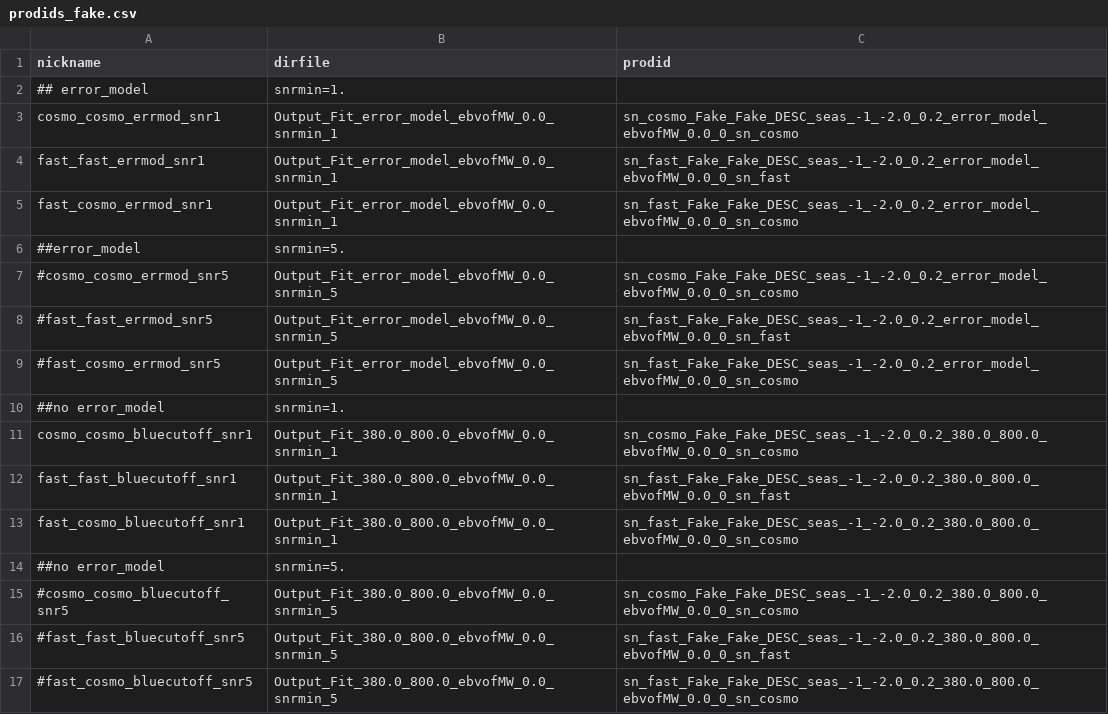
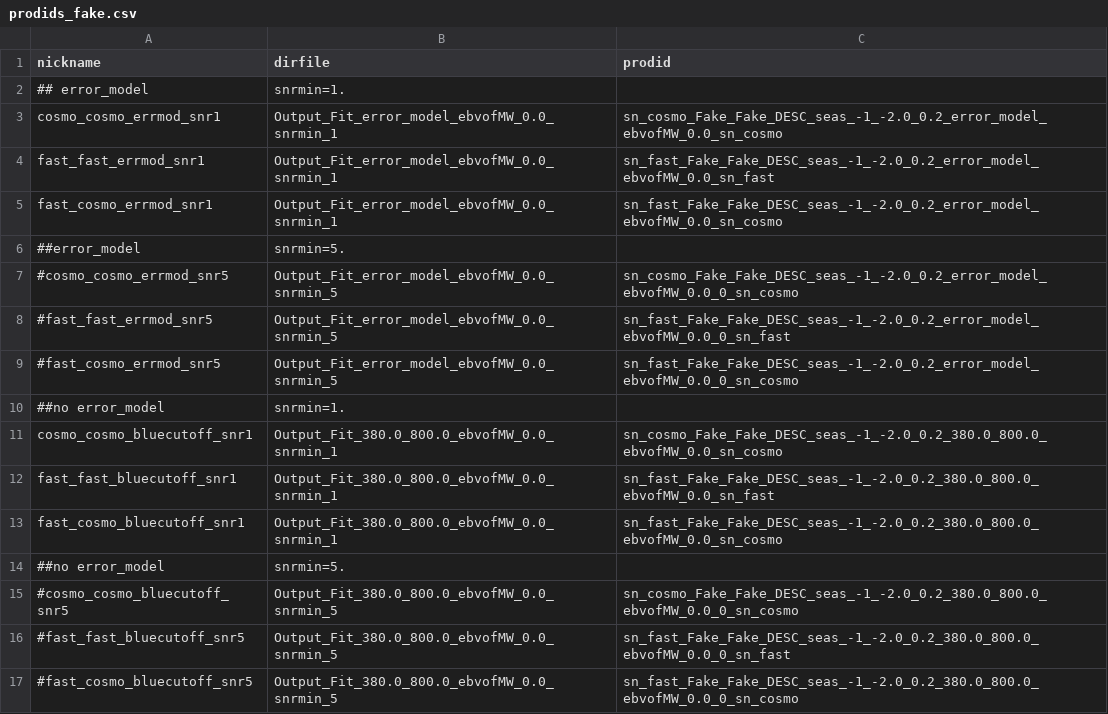
Before and after one commit to LSSTDESC/sn_pipe, a CSV file: plot_scripts/input/prodids_fake.csv, drawn as a sheet.

Commit message:
update following recent changes in loop_full_simu.py

```diff
--- a/plot_scripts/input/prodids_fake.csv
+++ b/plot_scripts/input/prodids_fake.csv
@@ -2,5 +2,5 @@ nickname,dirfile,prodid
 ## error_model, snrmin=1.
-cosmo_cosmo_errmod_snr1,Output_Fit_error_model_ebvofMW_0.0_snrmin_1,sn_cosmo_Fake_Fake_DESC_seas_-1_-2.0_0.2_error_model_ebvofMW_0.0_0_sn_cosmo
-fast_fast_errmod_snr1,Output_Fit_error_model_ebvofMW_0.0_snrmin_1,sn_fast_Fake_Fake_DESC_seas_-1_-2.0_0.2_error_model_ebvofMW_0.0_0_sn_fast
-fast_cosmo_errmod_snr1,Output_Fit_error_model_ebvofMW_0.0_snrmin_1,sn_fast_Fake_Fake_DESC_seas_-1_-2.0_0.2_error_model_ebvofMW_0.0_0_sn_cosmo
+cosmo_cosmo_errmod_snr1,Output_Fit_error_model_ebvofMW_0.0_snrmin_1,sn_cosmo_Fake_Fake_DESC_seas_-1_-2.0_0.2_error_model_ebvofMW_0.0_sn_cosmo
+fast_fast_errmod_snr1,Output_Fit_error_model_ebvofMW_0.0_snrmin_1,sn_fast_Fake_Fake_DESC_seas_-1_-2.0_0.2_error_model_ebvofMW_0.0_sn_fast
+fast_cosmo_errmod_snr1,Output_Fit_error_model_ebvofMW_0.0_snrmin_1,sn_fast_Fake_Fake_DESC_seas_-1_-2.0_0.2_error_model_ebvofMW_0.0_sn_cosmo
 ##error_model, snrmin=5.
@@ -10,5 +10,5 @@ fast_cosmo_errmod_snr1,Output_Fit_error_model_ebvofMW_0.0_snrmin_1,sn_fast_Fake_
 ##no error_model, snrmin=1.
-cosmo_cosmo_bluecutoff_snr1,Output_Fit_380.0_800.0_ebvofMW_0.0_snrmin_1,sn_cosmo_Fake_Fake_DESC_seas_-1_-2.0_0.2_380.0_800.0_ebvofMW_0.0_0_sn_cosmo
-fast_fast_bluecutoff_snr1,Output_Fit_380.0_800.0_ebvofMW_0.0_snrmin_1,sn_fast_Fake_Fake_DESC_seas_-1_-2.0_0.2_380.0_800.0_ebvofMW_0.0_0_sn_fast
-fast_cosmo_bluecutoff_snr1,Output_Fit_380.0_800.0_ebvofMW_0.0_snrmin_1,sn_fast_Fake_Fake_DESC_seas_-1_-2.0_0.2_380.0_800.0_ebvofMW_0.0_0_sn_cosmo
+cosmo_cosmo_bluecutoff_snr1,Output_Fit_380.0_800.0_ebvofMW_0.0_snrmin_1,sn_cosmo_Fake_Fake_DESC_seas_-1_-2.0_0.2_380.0_800.0_ebvofMW_0.0_sn_cosmo
+fast_fast_bluecutoff_snr1,Output_Fit_380.0_800.0_ebvofMW_0.0_snrmin_1,sn_fast_Fake_Fake_DESC_seas_-1_-2.0_0.2_380.0_800.0_ebvofMW_0.0_sn_fast
+fast_cosmo_bluecutoff_snr1,Output_Fit_380.0_800.0_ebvofMW_0.0_snrmin_1,sn_fast_Fake_Fake_DESC_seas_-1_-2.0_0.2_380.0_800.0_ebvofMW_0.0_sn_cosmo
 ##no error_model, snrmin=5.
```
